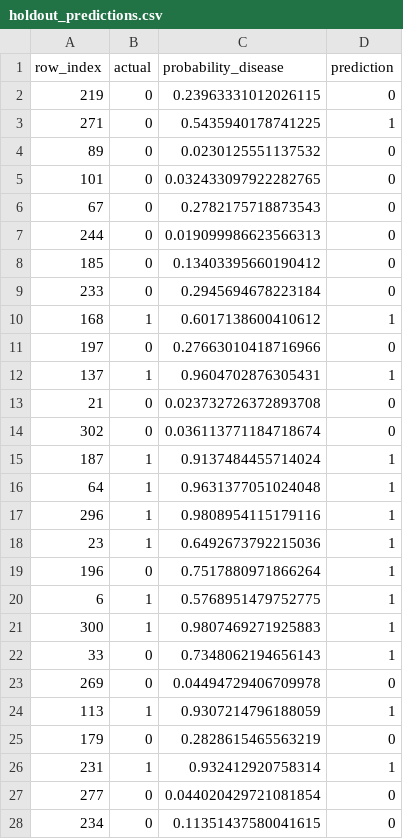
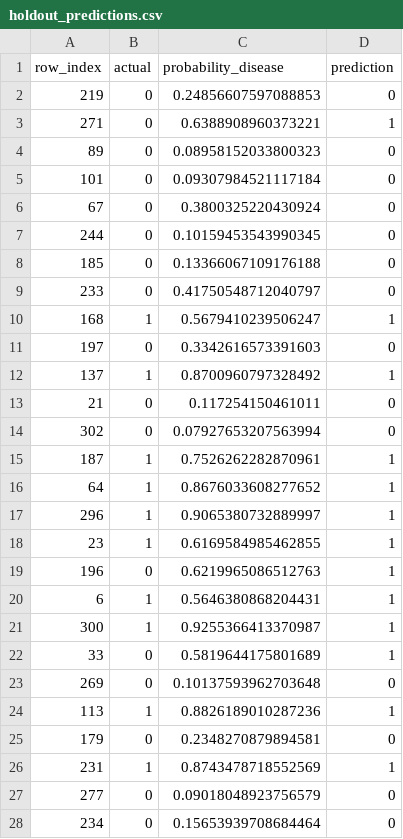
Before and after one commit to 2025ae05991/heart-risk-mlops, a CSV file: reports/holdout_predictions.csv, drawn as a sheet; only a part is shown; the diff covers the shown part only.

```diff
--- a/reports/holdout_predictions.csv
+++ b/reports/holdout_predictions.csv
@@ -1,28 +1,28 @@
 row_index,actual,probability_disease,prediction
-219,0,0.23963331012026115,0
-271,0,0.5435940178741225,1
-89,0,0.0230125551137532,0
-101,0,0.032433097922282765,0
-67,0,0.2782175718873543,0
-244,0,0.019099986623566313,0
-185,0,0.13403395660190412,0
-233,0,0.2945694678223184,0
-168,1,0.6017138600410612,1
-197,0,0.27663010418716966,0
-137,1,0.9604702876305431,1
-21,0,0.023732726372893708,0
-302,0,0.036113771184718674,0
-187,1,0.9137484455714024,1
-64,1,0.9631377051024048,1
-296,1,0.9808954115179116,1
-23,1,0.6492673792215036,1
-196,0,0.7517880971866264,1
-6,1,0.5768951479752775,1
-300,1,0.9807469271925883,1
-33,0,0.7348062194656143,1
-269,0,0.04494729406709978,0
-113,1,0.9307214796188059,1
-179,0,0.2828615465563219,0
-231,1,0.932412920758314,1
-277,0,0.044020429721081854,0
-234,0,0.11351437580041615,0
+219,0,0.24856607597088853,0
+271,0,0.6388908960373221,1
+89,0,0.08958152033800323,0
+101,0,0.09307984521117184,0
+67,0,0.3800325220430924,0
+244,0,0.10159453543990345,0
+185,0,0.13366067109176188,0
+233,0,0.41750548712040797,0
+168,1,0.5679410239506247,1
+197,0,0.3342616573391603,0
+137,1,0.8700960797328492,1
+21,0,0.117254150461011,0
+302,0,0.07927653207563994,0
+187,1,0.7526262282870961,1
+64,1,0.8676033608277652,1
+296,1,0.9065380732889997,1
+23,1,0.6169584985462855,1
+196,0,0.6219965086512763,1
+6,1,0.5646380868204431,1
+300,1,0.9255366413370987,1
+33,0,0.5819644175801689,1
+269,0,0.10137593962703648,0
+113,1,0.8826189010287236,1
+179,0,0.2348270879894581,0
+231,1,0.8743478718552569,1
+277,0,0.09018048923756579,0
+234,0,0.15653939708684464,0
```
Also changed, not shown: 35 edited cells elsewhere in this file, reports/model_comparison.csv, 31 other files.
